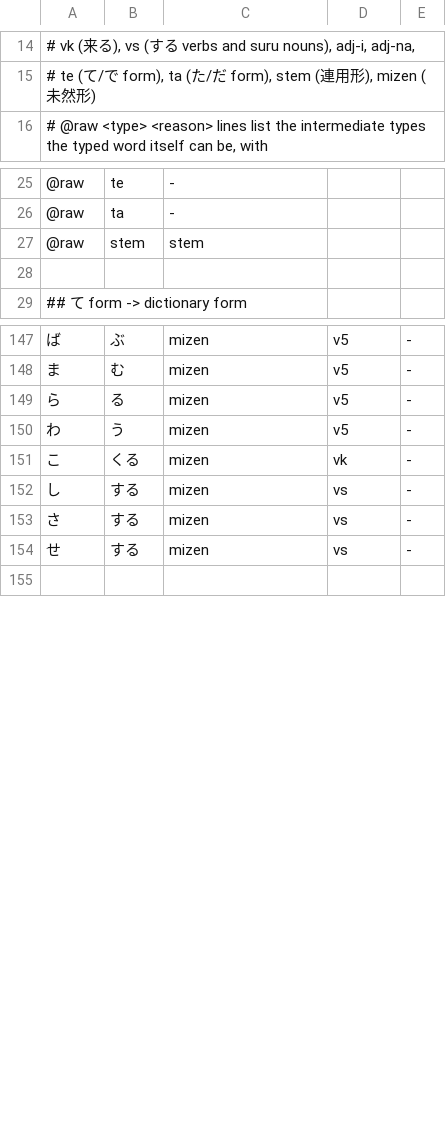
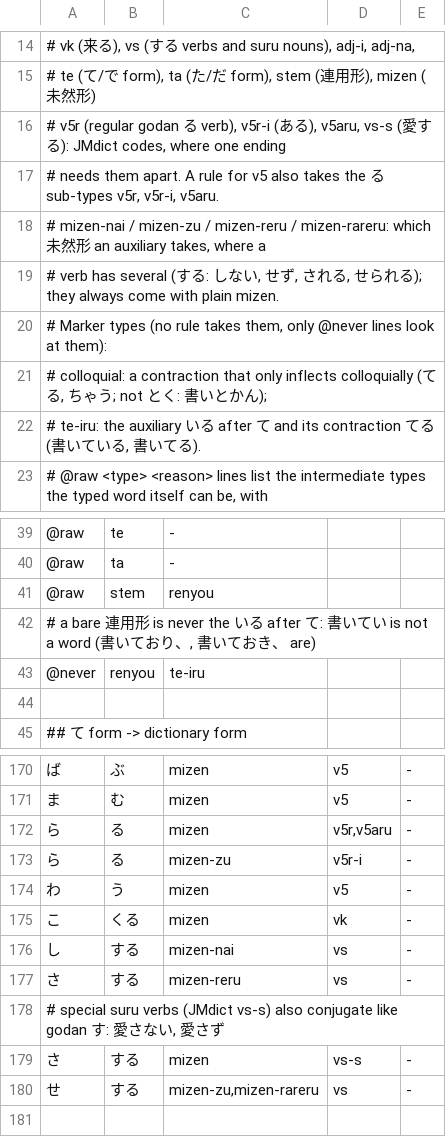
Before and after one commit to qiuqiu-du/jibiki, a TSV file: app/src/main/assets/deinflect_rules.tsv, drawn as a sheet; only a part is shown, gaps mark what is left out; the diff covers the shown part only.

Commit message:
Block readings the rule table builds but Japanese never uses
The grammar now lives in deinflect_rules.tsv as types and two directives:
- 未然形 split by what follows (ない / ず・ぬ・ん / れる・せる / られる), so する takes
  しない, せず, される, せられる and never さん or しれる; vs-s verbs take さ (愛さない).
- ある (v5r-i) only has あらず, あらぬ, あらん: no あらない or あんない.
- @never lines: no potential or passive inside an honorific frame, no bare 〜てい,
  no ず・ぬ・ん on colloquial contractions, no passive after a potential form.
- @min-stem replaces the hard-coded one-kana check for honorific frames.

Code: a v5 rule also takes v5r / v5r-i / v5aru; Kuromoji readings take the rule
path's word type; the -aru check also looks at the reading (御座る); a form reached
again with other @never markers is no longer dropped as a duplicate.

Tests: 604 cases pass in both modes, top-1 562/568; lemma_rejects.tsv lists the
readings that must not appear. Over all 55,629 common spellings and readings,
lemma rows go from 5,874 to 5,344; every removed row was checked by category.

```diff
--- a/app/src/main/assets/deinflect_rules.tsv
+++ b/app/src/main/assets/deinflect_rules.tsv
@@ -15,2 +15,9 @@
 #        te (て/で form), ta (た/だ form), stem (連用形), mizen (未然形)
+#        v5r (regular godan る verb), v5r-i (ある), v5aru, vs-s (愛する): JMdict codes, where one ending
+#        needs them apart. A rule for v5 also takes the る sub-types v5r, v5r-i, v5aru.
+#        mizen-nai / mizen-zu / mizen-reru / mizen-rareru: which 未然形 an auxiliary takes, where a
+#        verb has several (する: しない, せず, される, せられる); they always come with plain mizen.
+#        Marker types (no rule takes them, only @never lines look at them):
+#        colloquial: a contraction that only inflects colloquially (てる, ちゃう; not とく: 書いとかん);
+#        te-iru: the auxiliary いる after て and its contraction てる (書いている, 書いてる).
 # @raw <type> <reason> lines list the intermediate types the typed word itself can be, with
@@ -26,3 +40,5 @@
 @raw	ta	-
-@raw	stem	stem
+@raw	stem	renyou
+# a bare 連用形 is never the いる after て: 書いてい is not a word (書いており、, 書いておき、 are)
+@never	renyou	te-iru
 
@@ -148,8 +171,11 @@
 ま	む	mizen	v5	-
-ら	る	mizen	v5	-
+ら	る	mizen	v5r,v5aru	-
+ら	る	mizen-zu	v5r-i	-
 わ	う	mizen	v5	-
 こ	くる	mizen	vk	-
-し	する	mizen	vs	-
-さ	する	mizen	vs	-
-せ	する	mizen	vs	-
+し	する	mizen-nai	vs	-
+さ	する	mizen-reru	vs	-
+# special suru verbs (JMdict vs-s) also conjugate like godan す: 愛さない, 愛さず
+さ	する	mizen	vs-s	-
+せ	する	mizen-zu,mizen-rareru	vs	-
 
```
Also changed, not shown: 14 added rows and 20 edited cells elsewhere in this file, 14 other files.
